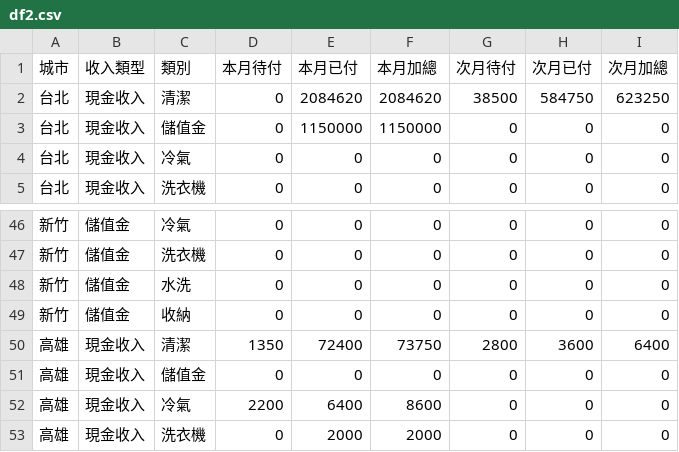
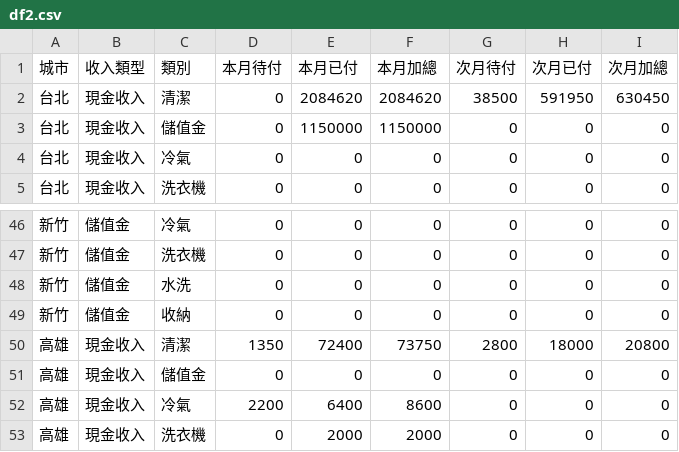
Before and after one commit to jenny-smart/tool-system, a CSV file: dashboard_data/latest/df2.csv, drawn as a sheet; only a part is shown, gaps mark what is left out.

```diff
--- a/dashboard_data/latest/df2.csv
+++ b/dashboard_data/latest/df2.csv
@@ -1,3 +1,3 @@
 城市,收入類型,類別,本月待付,本月已付,本月加總,次月待付,次月已付,次月加總
-台北,現金收入,清潔,0,2084620,2084620,38500,584750,623250
+台北,現金收入,清潔,0,2084620,2084620,38500,591950,630450
 台北,現金收入,儲值金,0,1150000,1150000,0,0,0
@@ -49,3 +49,3 @@
 新竹,儲值金,收納,0,0,0,0,0,0
-高雄,現金收入,清潔,1350,72400,73750,2800,3600,6400
+高雄,現金收入,清潔,1350,72400,73750,2800,18000,20800
 高雄,現金收入,儲值金,0,0,0,0,0,0
```
Also changed, not shown: dashboard_data/latest/daily_df.csv, dashboard_data/latest/df1.csv, 7 other files.
